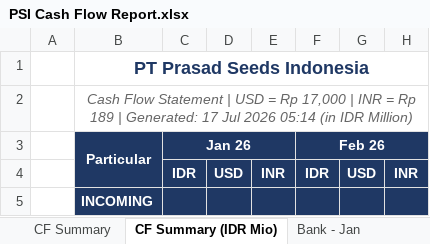
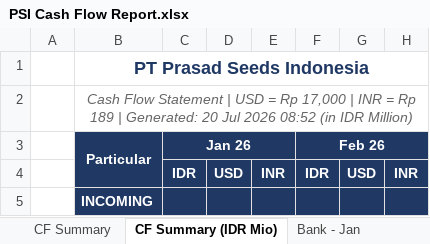
Before and after one commit to finmanagerindonesia-dev/psi-cash-dashboard, an Excel workbook: public/PSI Cash Flow Report.xlsx, sheet CF Summary (IDR Mio), drawn as a sheet; only a part is shown; values as stored, in another font and other column widths than the file's, no borders; the diff names each change by its address in the sheet, - before the commit and + after, or states it on an @@ line.

```diff
--- a/public/PSI Cash Flow Report.xlsx (sheet CF Summary (IDR Mio))
+++ b/public/PSI Cash Flow Report.xlsx (sheet CF Summary (IDR Mio))
-B2: …| Generated: 17 Jul 2026 05:14 (in IDR…
+B2: …| Generated: 20 Jul 2026 08:52 (in IDR…
```
Also changed, not shown: sheet Bank - Jul, sheet CF Summary, 2 other files.
